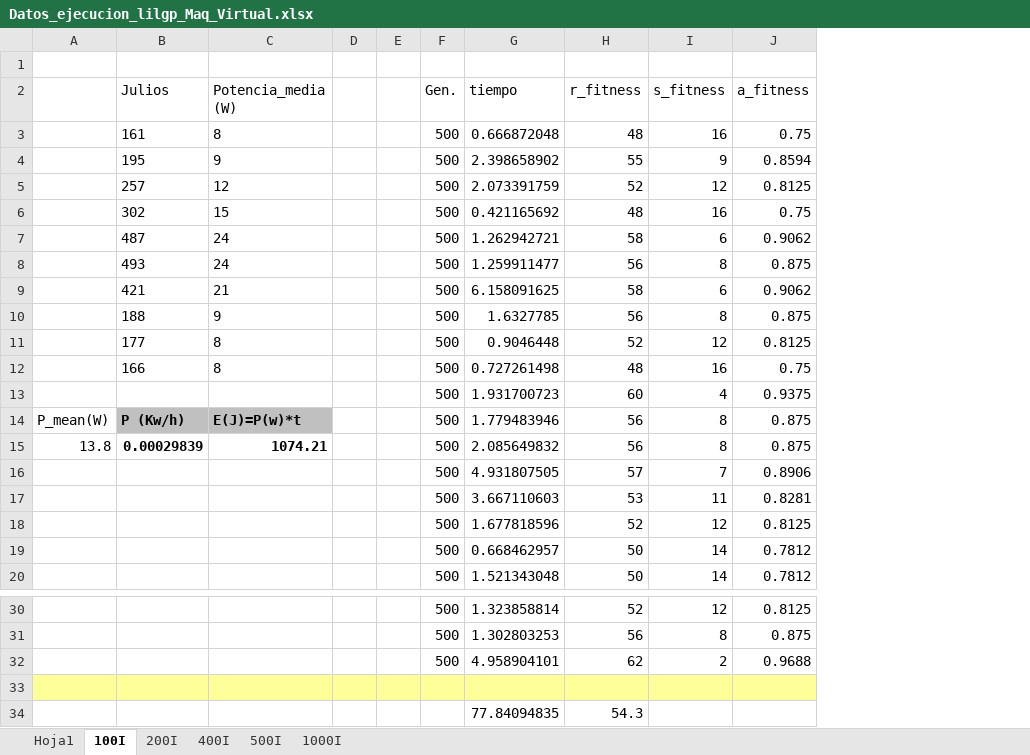
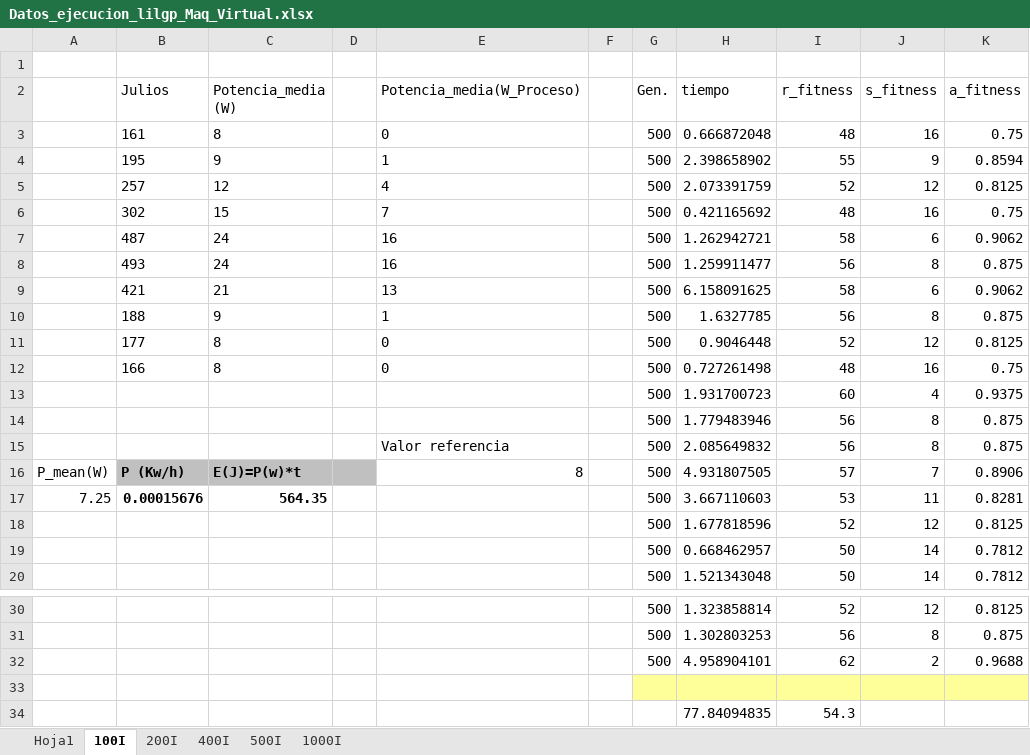
Before and after one commit to frchavez/PPSN_Consumo_2016, an Excel workbook: results_data/lamina/Datos_ejecucion_lilgp_Maq_Virtual.xlsx, sheet 100I, drawn as a sheet; only a part is shown, gaps mark what is left out; values as stored, in another font and other column widths than the file's, no borders; addresses are those after the commit; the diff names each change by its address in the sheet, - before the commit and + after, or states it on an @@ line.

```diff
--- a/results_data/lamina/Datos_ejecucion_lilgp_Maq_Virtual.xlsx (sheet 100I)
+++ b/results_data/lamina/Datos_ejecucion_lilgp_Maq_Virtual.xlsx (sheet 100I)
+column E (Potencia_media(W_Proceso)), rows 3-16: 0 | 1 | 4 | 7 | 16 | 16 | 13 | 1 | 0 | 0 |  |  | Valor referencia | 8
-A14: P_mean(W)
+A14: (empty)
-B14 (Julios): P (Kw/h)
+B14 (Julios): (empty)
-B14:C14 fill: #C0C0C0
+B14:C14 fill: none
-C14 (Potencia_media (W)): E(J)=P(w)*t
+C14 (Potencia_media (W)): (empty)
-A15: 13.8
+A15: (empty)
-B15 (Julios): 0.00029839
+B15 (Julios): (empty)
-C15 (Potencia_media (W)): 1074.21
+C15 (Potencia_media (W)): (empty)
-A16: (empty)
+A16: P_mean(W)
-B16 (Julios): (empty)
+B16 (Julios): P (Kw/h)
-B16:D16 fill: none
+B16:D16 fill: #C0C0C0
-C16 (Potencia_media (W)): (empty)
+C16 (Potencia_media (W)): E(J)=P(w)*t
-A17: (empty)
+A17: 7.25
-B17 (Julios): (empty)
+B17 (Julios): 0.00015676
-C17 (Potencia_media (W)): (empty)
+C17 (Potencia_media (W)): 564.35
-A33:D33 fill: #FFFF99
+A33:D33 fill: none
-F33 fill: #FFFF99
+F33 fill: none
```
Also changed, not shown: sheet 500I, sheet 1000I, sheet 200I, sheet 400I, formulas that keep their value, charts or pictures.
